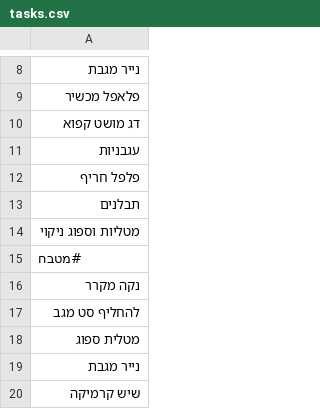
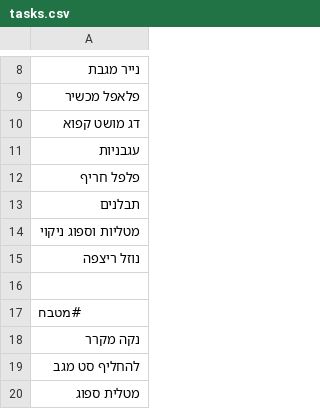
Before and after one commit to ronnydvr/coffee-price-app, a CSV file: tasks.csv, drawn as a sheet; only a part is shown, gaps mark what is left out; the shorter side is filled out with more unchanged rows; the diff names each change by its address in the sheet, - before the commit and + after, or states it on an @@ line.

Commit message:
Update tasks.csv from Task Manager

```diff
--- a/tasks.csv
+++ b/tasks.csv
+row 15: נוזל ריצפה
+row 16: (empty)
```
